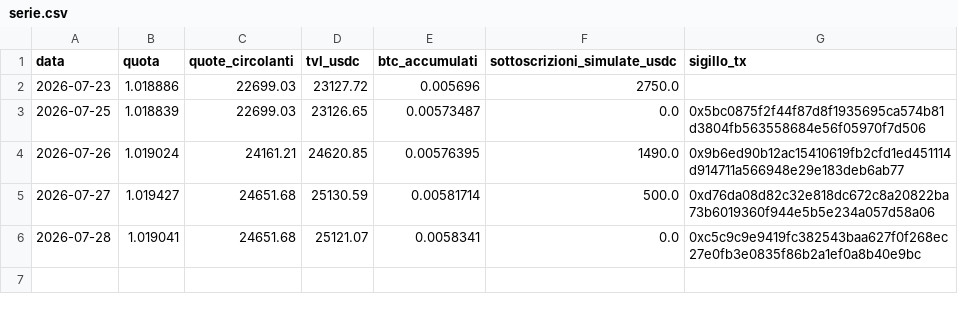
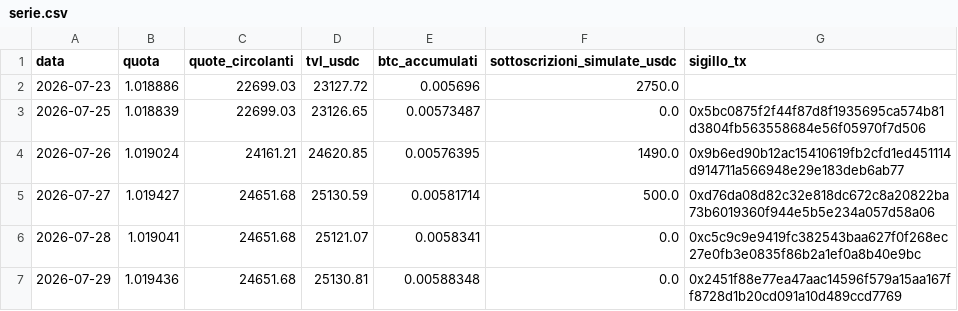
Before and after one commit to Alex00975/btc-accumulator-data, a CSV file: serie.csv, drawn as a sheet.

```diff
--- a/serie.csv
+++ b/serie.csv
@@ -6 +6,2 @@ data,quota,quote_circolanti,tvl_usdc,btc_accumulati,sottoscrizioni_simulate_usdc
 2026-07-28,1.019041,24651.68,25121.07,0.0058341,0.0,0xc5c9c9e9419fc382543baa627f0f268ec27e0fb3e0835f86b2a1ef0a8b40e9bc
+2026-07-29,1.019436,24651.68,25130.81,0.00588348,0.0,0x2451f88e77ea47aac14596f579a15aa167ff8728d1b20cd091a10d489ccd7769
```
Also changed, not shown: 2 other files.
